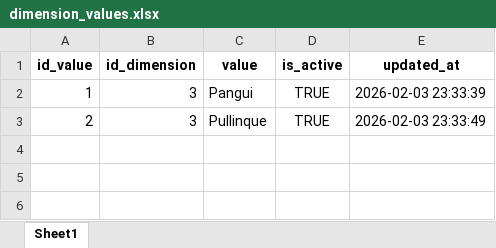
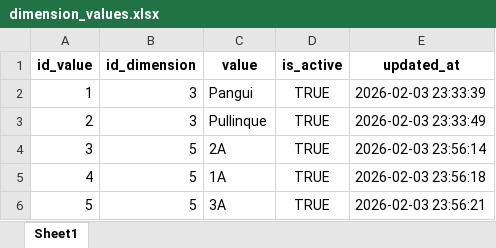
Before and after one commit to mgodoydiaz/report_generator, an Excel workbook: data/database/dimension_values.xlsx, sheet Sheet1, drawn as a sheet; values as stored, in another font and other column widths than the file's, no borders; the diff names each change by its address in the sheet, - before the commit and + after, or states it on an @@ line.

```diff
--- a/data/database/dimension_values.xlsx (sheet Sheet1)
+++ b/data/database/dimension_values.xlsx (sheet Sheet1)
+row 4: 3 | 5 | 2A | TRUE | 2026-02-03 23:56:14
+row 5: 4 | 5 | 1A | TRUE | 2026-02-03 23:56:18
+row 6: 5 | 5 | 3A | TRUE | 2026-02-03 23:56:21
```
Also changed, not shown: data/database/dimensions.xlsx, 8 other files.
